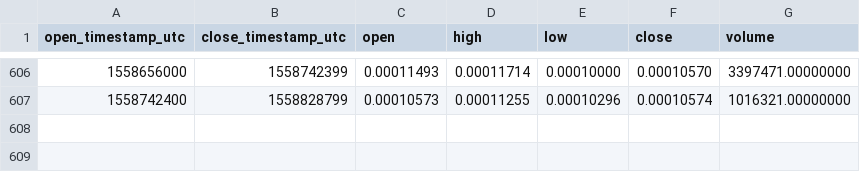
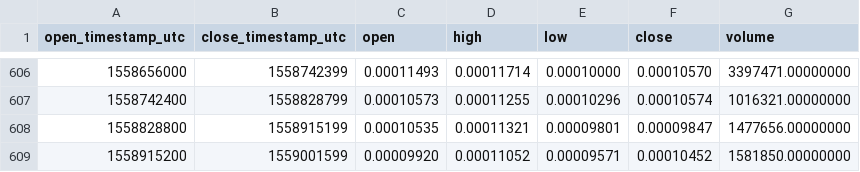
Before and after one commit to cryptobigbro/binance-SNMETH, a CSV file: binance-SNMETH-1d.csv, drawn as a sheet; only a part is shown, gaps mark what is left out.

Commit message:
Update OHLCV data.

```diff
--- a/binance-SNMETH-1d.csv
+++ b/binance-SNMETH-1d.csv
@@ -607 +607,3 @@ open_timestamp_utc,close_timestamp_utc,open,high,low,close,volume
 1558742400,1558828799,0.00010573,0.00011255,0.00010296,0.00010574,1016321.00000000
+1558828800,1558915199,0.00010535,0.00011321,0.00009801,0.00009847,1477656.00000000
+1558915200,1559001599,0.00009920,0.00011052,0.00009571,0.00010452,1581850.00000000
```
Also changed, not shown: 1 other file.
